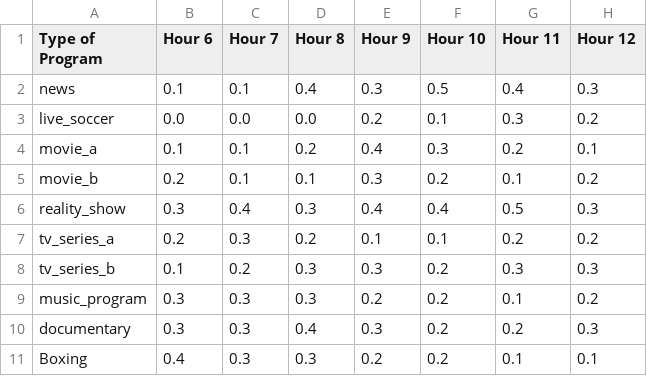
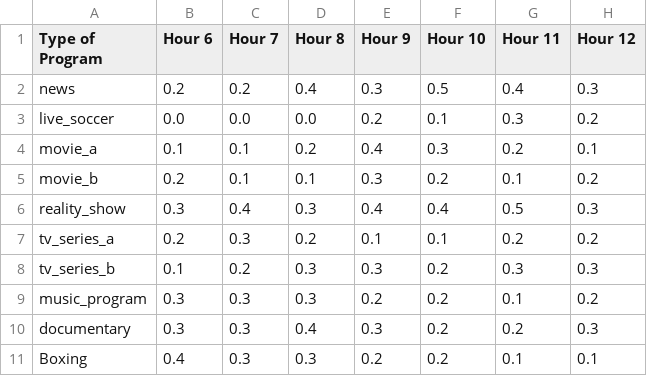
Before and after one commit to arip1806/Testing, a CSV file: content/program_ratings.csv, drawn as a sheet; only a part is shown; the diff names each change by its address in the sheet, - before the commit and + after, or states it on an @@ line.

Commit message:
Update program_ratings.csv

```diff
--- a/content/program_ratings.csv
+++ b/content/program_ratings.csv
-B2 (Hour 6): 0.1
+B2 (Hour 6): 0.2
-C2 (Hour 7): 0.1
+C2 (Hour 7): 0.2
```
